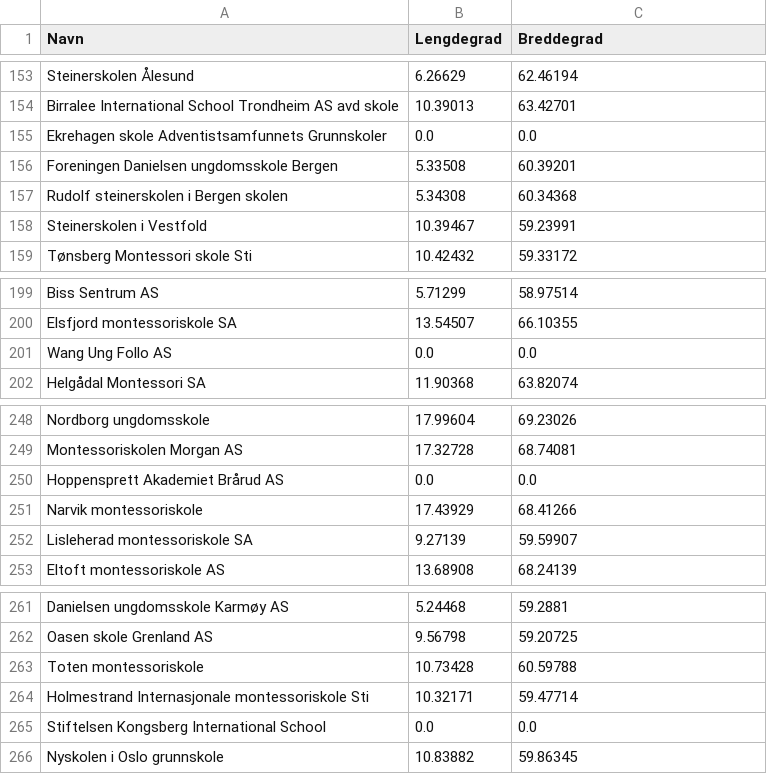
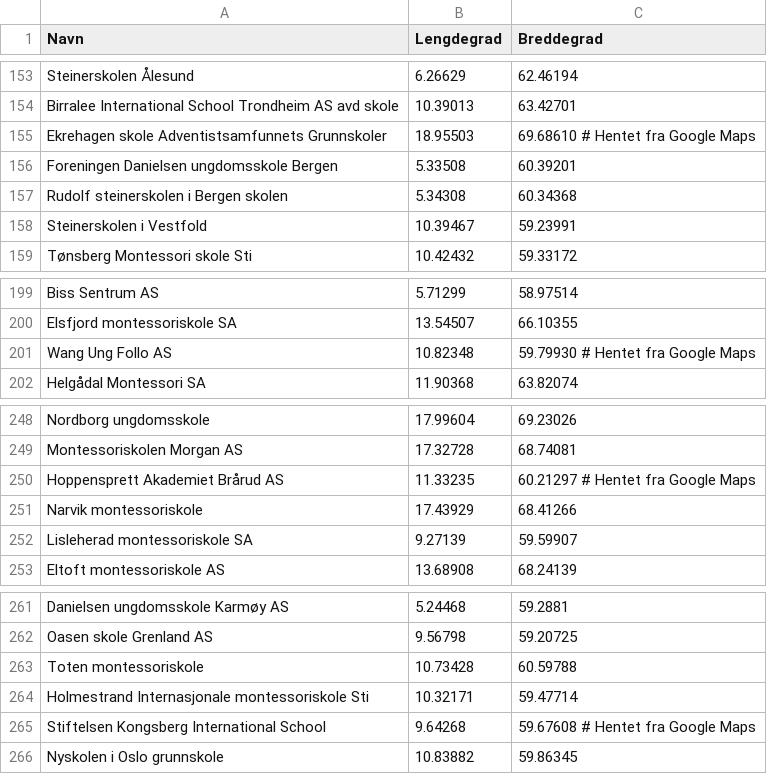
Before and after one commit to ArtaHamiti/Skolekart, a CSV file: private_grunnskoler.csv, drawn as a sheet; only a part is shown, gaps mark what is left out; the diff covers the shown part only.

```diff
--- a/private_grunnskoler.csv
+++ b/private_grunnskoler.csv
@@ -154,3 +154,3 @@ Steinerskolen Ålesund,6.26629,62.46194
 Birralee International School Trondheim AS avd skole,10.39013,63.42701
-Ekrehagen skole Adventistsamfunnets Grunnskoler,0.0,0.0
+Ekrehagen skole Adventistsamfunnets Grunnskoler,18.95503,69.68610                       # Hentet fra Google Maps
 Foreningen Danielsen ungdomsskole Bergen,5.33508,60.39201
@@ -200,3 +200,3 @@ Biss Sentrum AS,5.71299,58.97514
 Elsfjord montessoriskole SA,13.54507,66.10355
-Wang Ung Follo AS,0.0,0.0
+Wang Ung Follo AS,10.82348,59.79930                                                 # Hentet fra Google Maps
 Helgådal Montessori SA,11.90368,63.82074
@@ -249,3 +249,3 @@ Nordborg ungdomsskole,17.99604,69.23026
 Montessoriskolen Morgan AS,17.32728,68.74081
-Hoppensprett Akademiet Brårud AS,0.0,0.0
+Hoppensprett Akademiet Brårud AS,11.33235,60.21297                                  # Hentet fra Google Maps
 Narvik montessoriskole,17.43929,68.41266
@@ -264,3 +264,3 @@ Toten montessoriskole,10.73428,60.59788
 Holmestrand Internasjonale montessoriskole Sti,10.32171,59.47714
-Stiftelsen Kongsberg International School,0.0,0.0
+Stiftelsen Kongsberg International School,9.64268,59.67608                          # Hentet fra Google Maps
 Nyskolen i Oslo grunnskole,10.83882,59.86345
```
Also changed, not shown: 14 edited cells elsewhere in this file, 2 other files.
